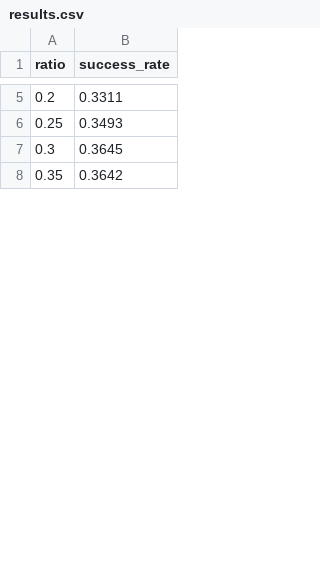
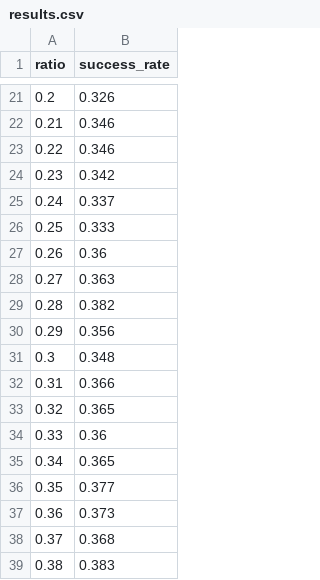
Before and after one commit to HYB1022/opti_stopping_test, a CSV file: results.csv, drawn as a sheet; only a part is shown, gaps mark what is left out; the diff covers the shown part only.

```diff
--- a/results.csv
+++ b/results.csv
@@ -5,4 +21,19 @@
-0.2,0.3311
-0.25,0.3493
-0.3,0.3645
-0.35,0.3642
+0.2,0.326
+0.21,0.346
+0.22,0.346
+0.23,0.342
+0.24,0.337
+0.25,0.333
+0.26,0.36
+0.27,0.363
+0.28,0.382
+0.29,0.356
+0.3,0.348
+0.31,0.366
+0.32,0.365
+0.33,0.36
+0.34,0.365
+0.35,0.377
+0.36,0.373
+0.37,0.368
+0.38,0.383
```
Also changed, not shown: 65 added rows and 15 edited cells elsewhere in this file, 2 other files.
